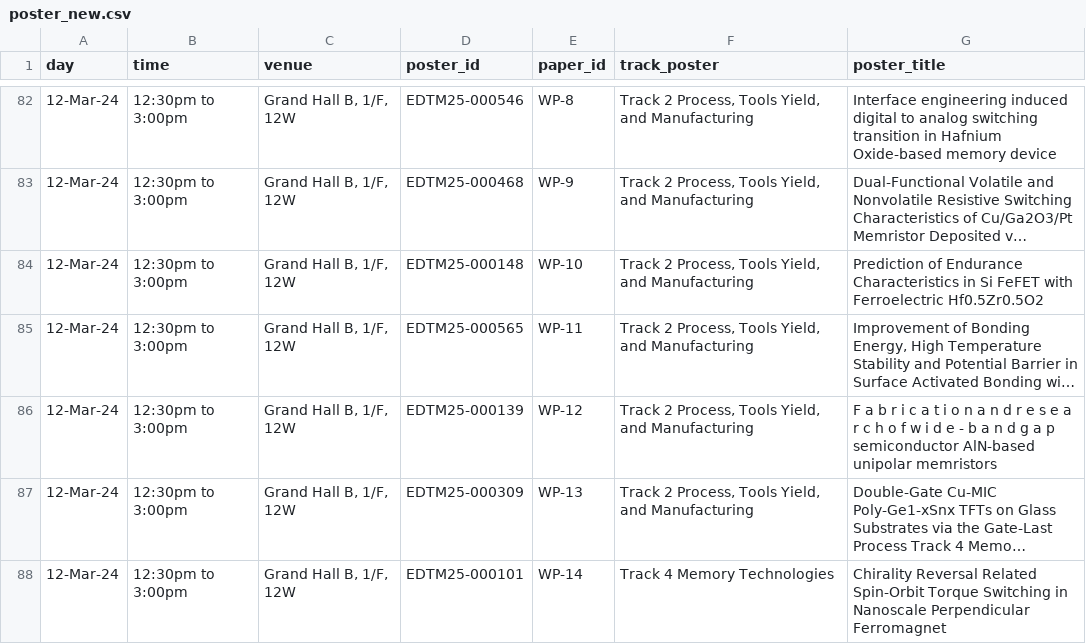
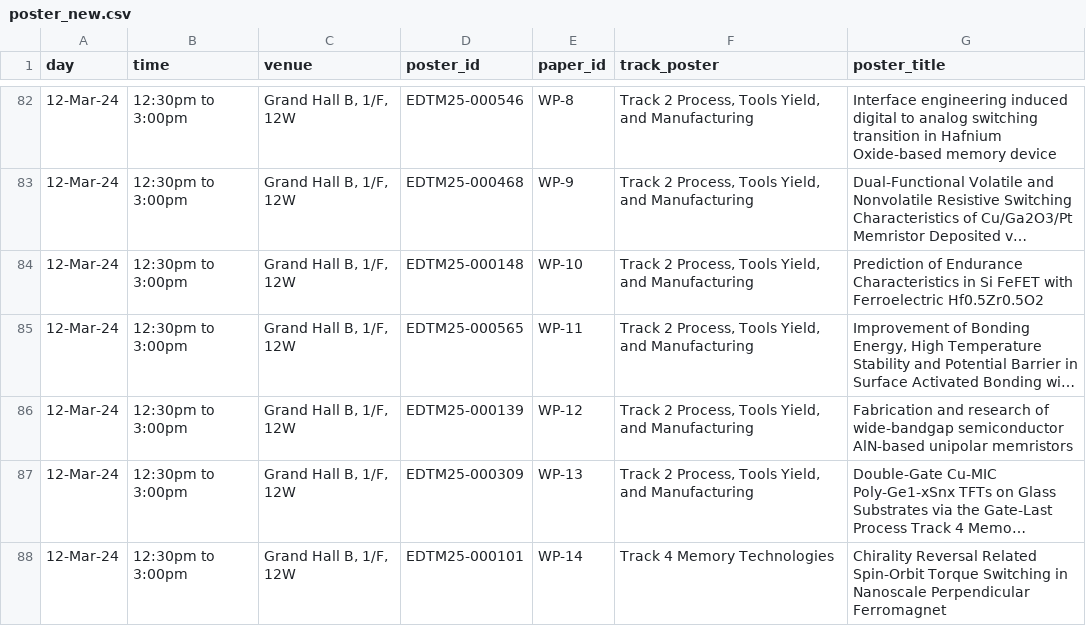
Before and after one commit to PengmyHKU/EDTM_proceeding, a CSV file: poster_new.csv, drawn as a sheet; only a part is shown, gaps mark what is left out; long unchanged cells end in …; the diff names each change by its address in the sheet, - before the commit and + after, or states it on an @@ line.

```diff
--- a/poster_new.csv
+++ b/poster_new.csv
-G86 (poster_title): F a b r i c a t i o n a n d r e s e a r c h o f w i d e - b a n d g a p semiconductor AlN-based…
+G86 (poster_title): Fabrication and research of wide-bandgap semiconductor AlN-based…
```
Also changed, not shown: accepted_paper_list.csv, manuscripts_original.csv, 3 other files.
